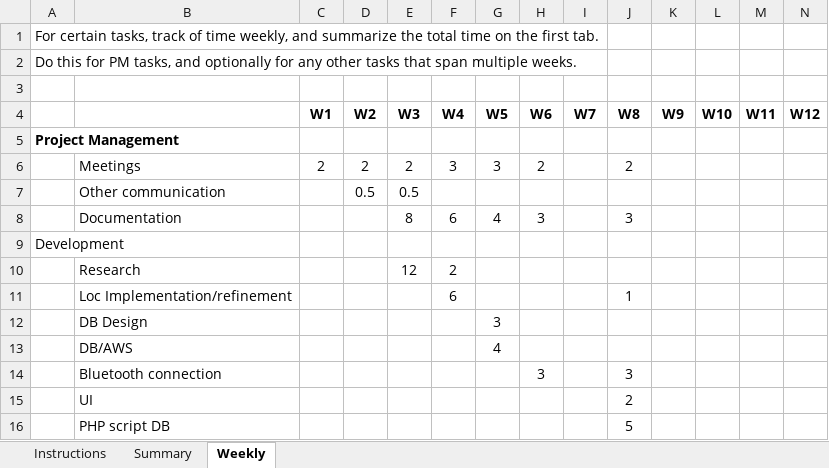
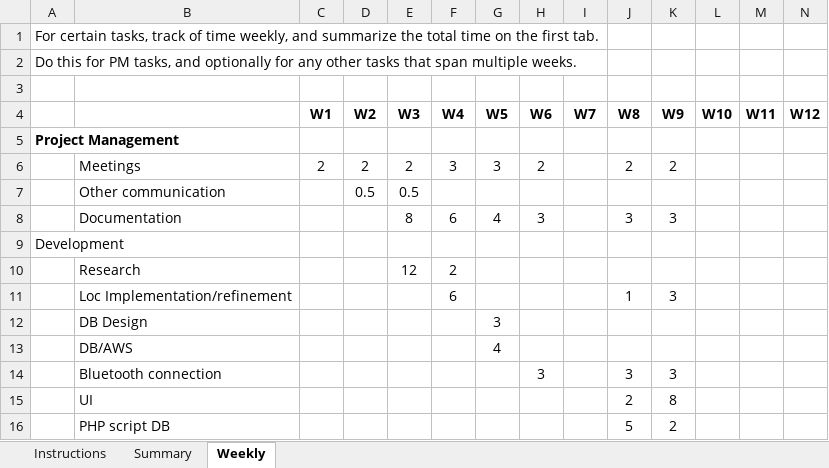
Before and after one commit to HarmanM/SuperPoints, an Excel workbook: Estimates and Actuals.xlsx, sheet Weekly, drawn as a sheet; values as stored, in another font and other column widths than the file's, no borders; the diff names each change by its address in the sheet, - before the commit and + after, or states it on an @@ line.

Commit message:
Created Client minutes, weekly status report updated actuals

```diff
--- a/Estimates and Actuals.xlsx (sheet Weekly)
+++ b/Estimates and Actuals.xlsx (sheet Weekly)
-K6 (W9): (empty)
+K6 (W9): 2
-K8 (W9): (empty)
+K8 (W9): 3
-K11 (W9): (empty)
+K11 (W9): 3
-K14 (W9): (empty)
+K14 (W9): 3
-K15 (W9): (empty)
+K15 (W9): 8
-K16 (W9): (empty)
+K16 (W9): 2
```
Also changed, not shown: sheet Summary, 2 other files.
